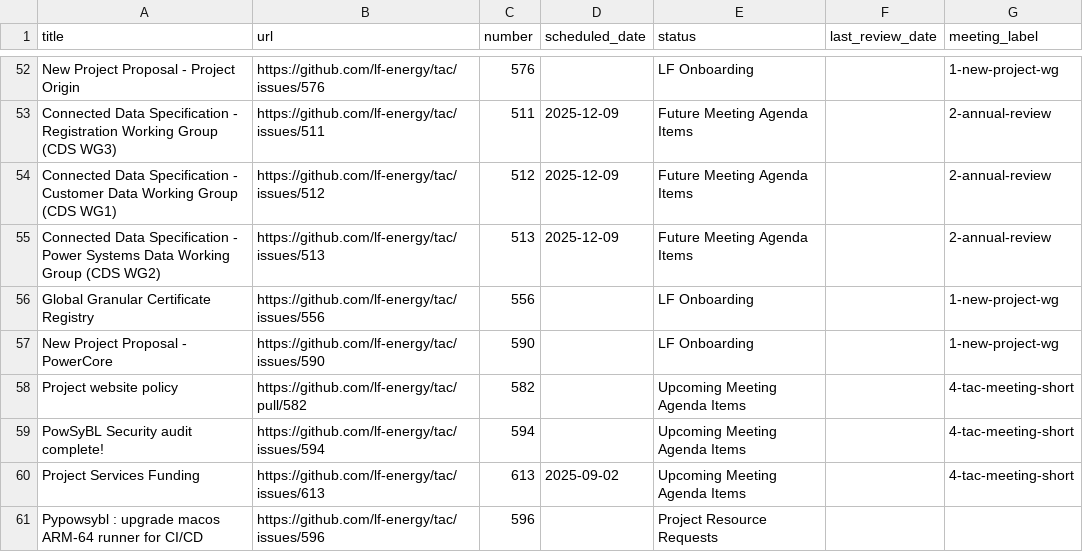
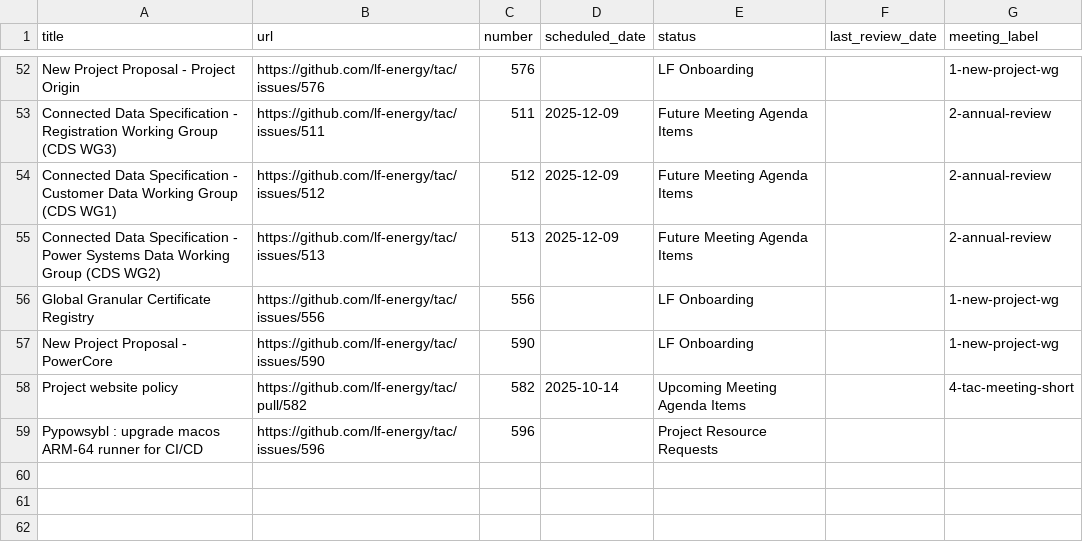
Before and after one commit to lf-energy/tac, a CSV file: _data/meeting-agenda-items.csv, drawn as a sheet; only a part is shown, gaps mark what is left out.

```diff
--- a/_data/meeting-agenda-items.csv
+++ b/_data/meeting-agenda-items.csv
@@ -57,5 +57,3 @@ Global Granular Certificate Registry,https://github.com/lf-energy/tac/issues/556
 New Project Proposal - PowerCore,https://github.com/lf-energy/tac/issues/590,590,,LF Onboarding,,1-new-project-wg
-Project website policy,https://github.com/lf-energy/tac/pull/582,582,,Upcoming Meeting Agenda Items,,4-tac-meeting-short
-PowSyBL Security audit complete!,https://github.com/lf-energy/tac/issues/594,594,,Upcoming Meeting Agenda Items,,4-tac-meeting-short
-Project Services Funding,https://github.com/lf-energy/tac/issues/613,613,2025-09-02,Upcoming Meeting Agenda Items,,4-tac-meeting-short
+Project website policy,https://github.com/lf-energy/tac/pull/582,582,2025-10-14,Upcoming Meeting Agenda Items,,4-tac-meeting-short
 Pypowsybl : upgrade macos ARM-64 runner for CI/CD,https://github.com/lf-energy/tac/issues/596,596,,Project Resource Requests,,
```
Also changed, not shown: _data/projects.csv, _data/tacmembers.csv, 1 other file.
